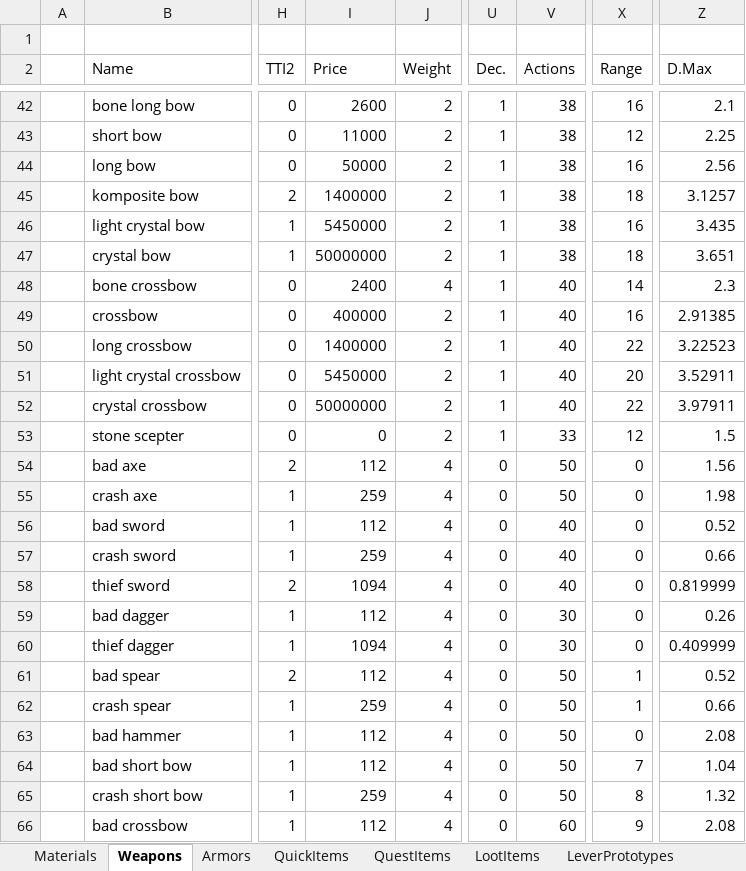
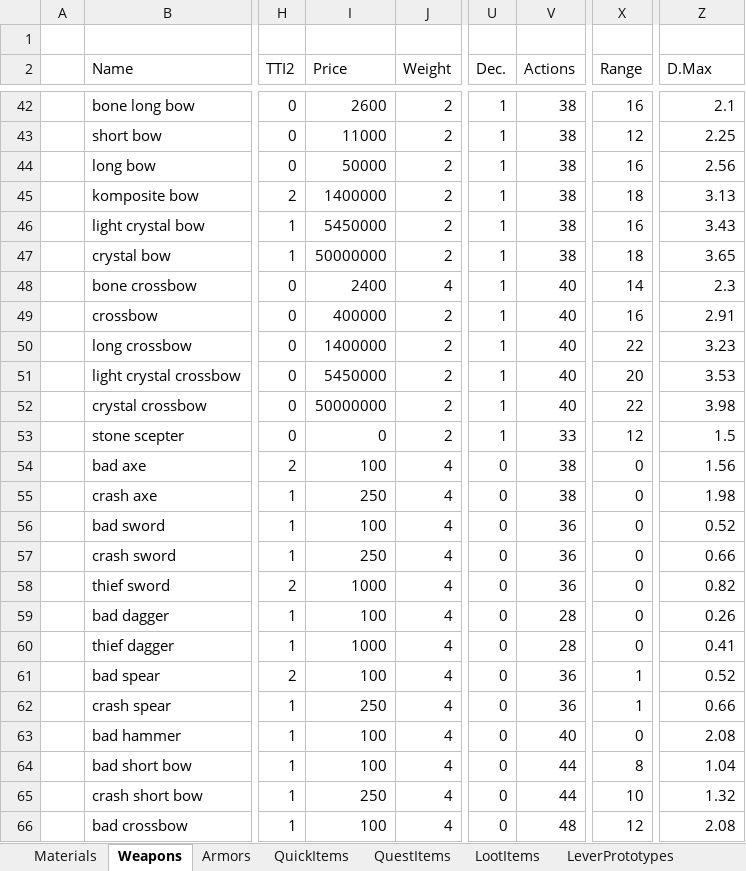
Before and after one commit to Kyr4l/ei-universal-mod, an Excel workbook: resources/universal-mod/xlsx/databaselmp.xlsx, sheet Weapons, drawn as a sheet; only a part is shown, gaps mark what is left out; values as stored, in another font and other column widths than the file's, no borders; the diff covers the shown part only; the diff names each change by its address in the sheet, - before the commit and + after, or states it on an @@ line.

Commit message:
corundum dmg buff (0.05) added 1 range to all spears reduced action cost of unique weapons (bad, crash, thieve)

```diff
--- a/resources/universal-mod/xlsx/databaselmp.xlsx (sheet Weapons)
+++ b/resources/universal-mod/xlsx/databaselmp.xlsx (sheet Weapons)
-Z45 (D.Max): 3.1257
+Z45 (D.Max): 3.13
-Z46 (D.Max): 3.435
+Z46 (D.Max): 3.43
-Z47 (D.Max): 3.651
+Z47 (D.Max): 3.65
-Z49 (D.Max): 2.91385
+Z49 (D.Max): 2.91
-Z50 (D.Max): 3.22523
+Z50 (D.Max): 3.23
-Z51 (D.Max): 3.52911
+Z51 (D.Max): 3.53
-Z52 (D.Max): 3.97911
+Z52 (D.Max): 3.98
-I54 (Price): 112
+I54 (Price): 100
-V54:V55 (Actions): 50
+V54:V55 (Actions): 38
-I55 (Price): 259
+I55 (Price): 250
-I56 (Price): 112
+I56 (Price): 100
-V56:V58 (Actions): 40
+V56:V58 (Actions): 36
-I57 (Price): 259
+I57 (Price): 250
-I58 (Price): 1094
+I58 (Price): 1000
-Z58 (D.Max): 0.819999
+Z58 (D.Max): 0.82
-I59 (Price): 112
+I59 (Price): 100
-V59:V60 (Actions): 30
+V59:V60 (Actions): 28
-I60 (Price): 1094
+I60 (Price): 1000
-Z60 (D.Max): 0.409999
+Z60 (D.Max): 0.41
-I61 (Price): 112
+I61 (Price): 100
-V61:V62 (Actions): 50
+V61:V62 (Actions): 36
-I62 (Price): 259
+I62 (Price): 250
-I63:I64 (Price): 112
+I63:I64 (Price): 100
-V63 (Actions): 50
+V63 (Actions): 40
-V64:V65 (Actions): 50
+V64:V65 (Actions): 44
-X64 (Range): 7
+X64 (Range): 8
-I65 (Price): 259
+I65 (Price): 250
-X65 (Range): 8
+X65 (Range): 10
-I66 (Price): 112
+I66 (Price): 100
-V66 (Actions): 60
+V66 (Actions): 48
-X66 (Range): 9
+X66 (Range): 12
```
Also changed, not shown: 14 edited cells elsewhere in this sheet, sheet Materials, 51 other files.
